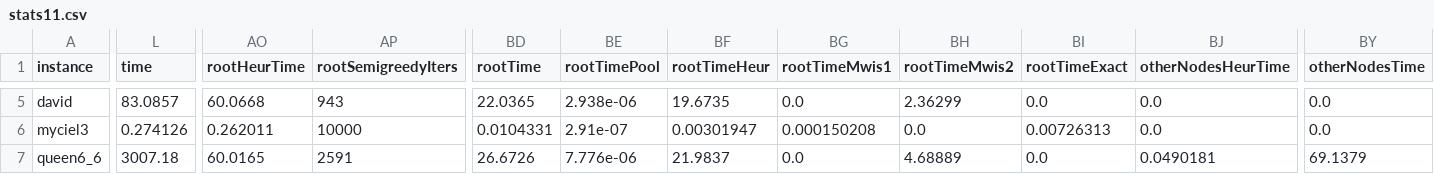
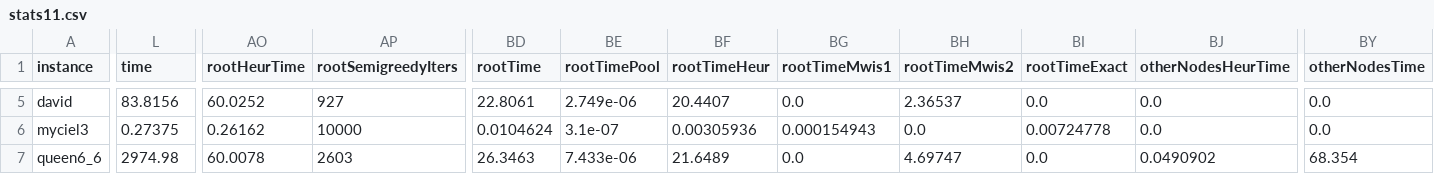
Before and after one commit to maurolucci/dpcp, a CSV file: experiments/exp11/stats11.csv, drawn as a sheet; only a part is shown, gaps mark what is left out; the diff covers the shown part only; the diff names each change by its address in the sheet, - before the commit and + after, or states it on an @@ line.

```diff
--- a/experiments/exp11/stats11.csv
+++ b/experiments/exp11/stats11.csv
-L5 (time): 83.0857
+L5 (time): 83.8156
-AO5 (rootHeurTime): 60.0668
+AO5 (rootHeurTime): 60.0252
-AP5 (rootSemigreedyIters): 943
+AP5 (rootSemigreedyIters): 927
-BD5 (rootTime): 22.0365
+BD5 (rootTime): 22.8061
-BE5 (rootTimePool): 2.938e-06
+BE5 (rootTimePool): 2.749e-06
-BF5 (rootTimeHeur): 19.6735
+BF5 (rootTimeHeur): 20.4407
-BH5 (rootTimeMwis2): 2.36299
+BH5 (rootTimeMwis2): 2.36537
-L6 (time): 0.274126
+L6 (time): 0.27375
-AO6 (rootHeurTime): 0.262011
+AO6 (rootHeurTime): 0.26162
-BD6 (rootTime): 0.0104331
+BD6 (rootTime): 0.0104624
-BE6 (rootTimePool): 2.91e-07
+BE6 (rootTimePool): 3.1e-07
-BF6 (rootTimeHeur): 0.00301947
+BF6 (rootTimeHeur): 0.00305936
-BG6 (rootTimeMwis1): 0.000150208
+BG6 (rootTimeMwis1): 0.000154943
-BI6 (rootTimeExact): 0.00726313
+BI6 (rootTimeExact): 0.00724778
-L7 (time): 3007.18
+L7 (time): 2974.98
-AO7 (rootHeurTime): 60.0165
+AO7 (rootHeurTime): 60.0078
-AP7 (rootSemigreedyIters): 2591
+AP7 (rootSemigreedyIters): 2603
-BD7 (rootTime): 26.6726
+BD7 (rootTime): 26.3463
-BE7 (rootTimePool): 7.776e-06
+BE7 (rootTimePool): 7.433e-06
-BF7 (rootTimeHeur): 21.9837
+BF7 (rootTimeHeur): 21.6489
-BH7 (rootTimeMwis2): 4.68889
+BH7 (rootTimeMwis2): 4.69747
-BJ7 (otherNodesHeurTime): 0.0490181
+BJ7 (otherNodesHeurTime): 0.0490902
-BY7 (otherNodesTime): 69.1379
+BY7 (otherNodesTime): 68.354
```
Also changed, not shown: 80 edited cells elsewhere in this file, experiments/exp10/stats10.csv.
